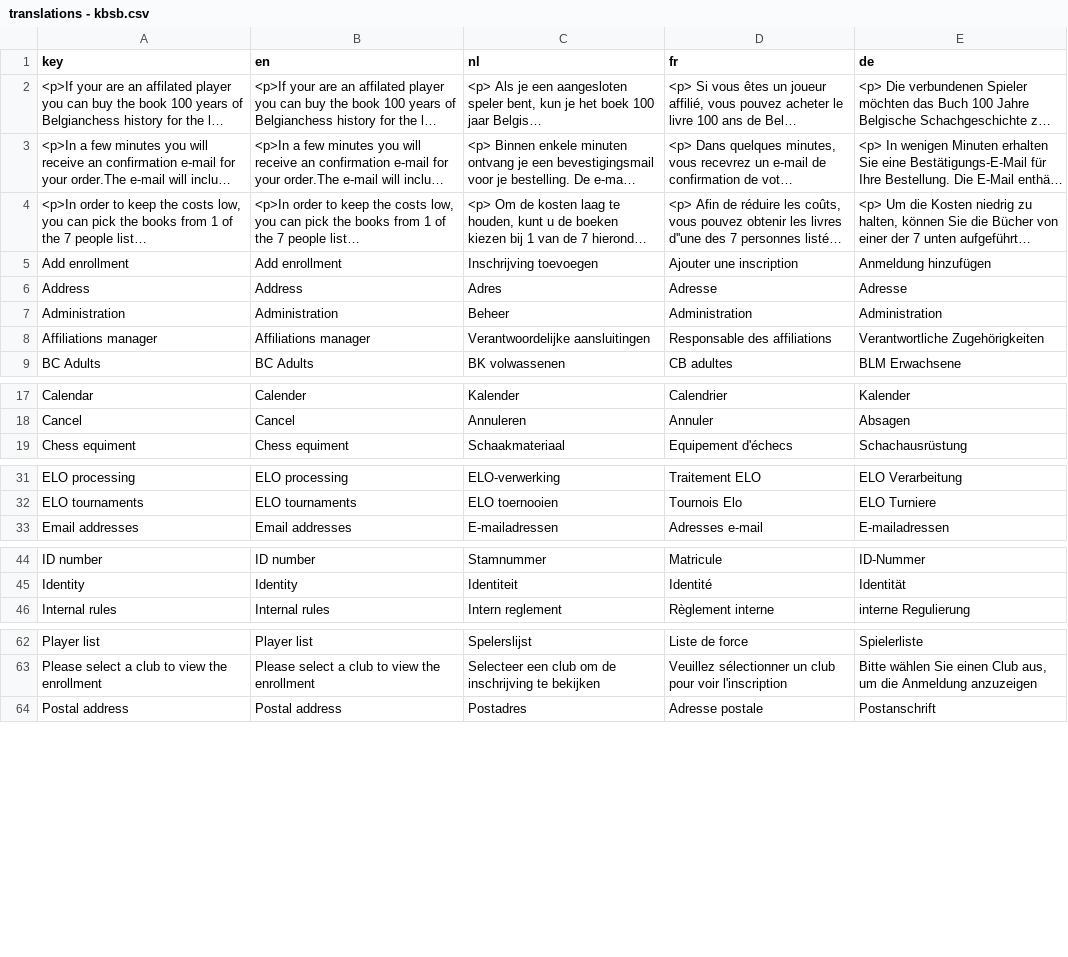
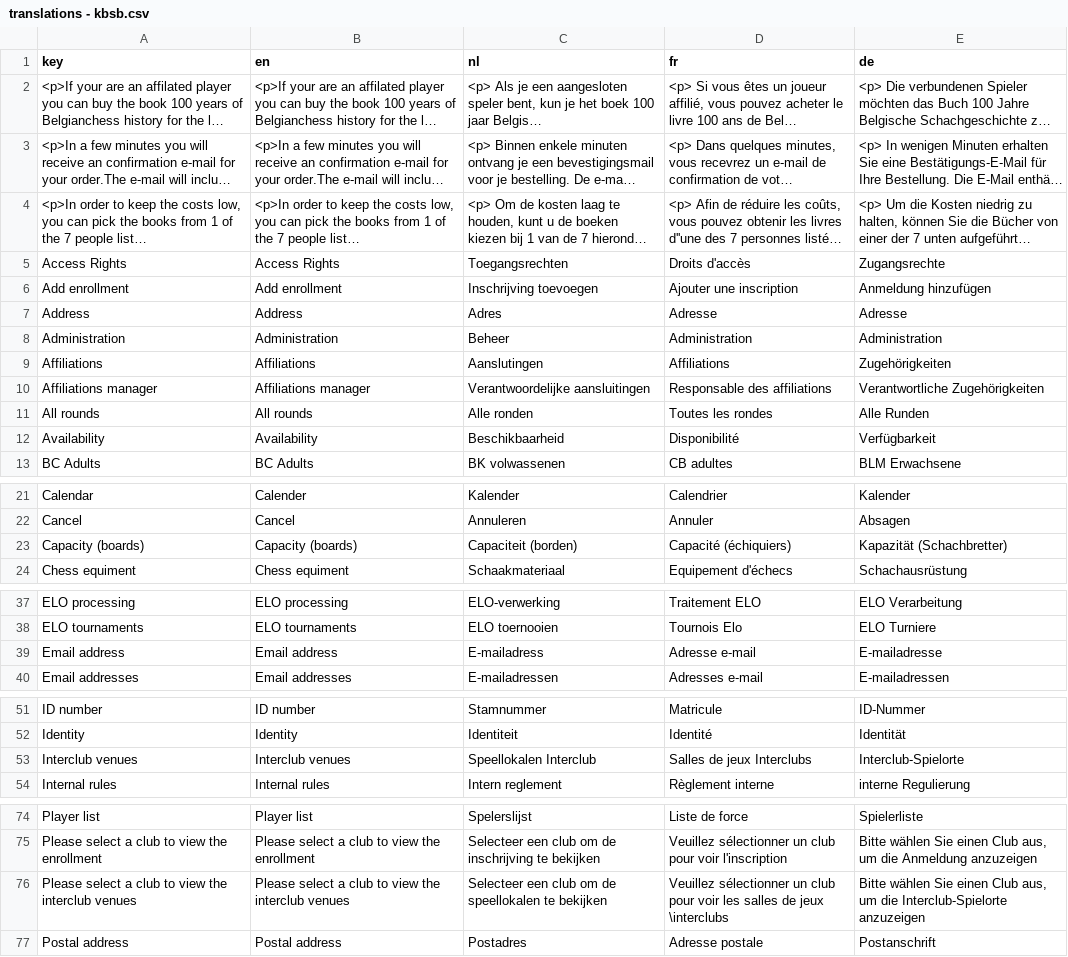
Before and after one commit to FRBE-KBSB-KSB/kbsb, a CSV file: share/data/translations - kbsb.csv, drawn as a sheet; only a part is shown, gaps mark what is left out; long unchanged cells end in …; the diff covers the shown part only; the diff names each change by its address in the sheet, - before the commit and + after, or states it on an @@ line.

Commit message:
venues is done (emails to do)

```diff
--- a/share/data/translations - kbsb.csv
+++ b/share/data/translations - kbsb.csv
@@ row 107 moved to row 5: Access Rights @@
@@ row 109 moved to row 9: Affiliations @@
+row 11: All rounds | All rounds | Alle ronden | Toutes les rondes | Alle Runden
+row 12: Availability | Availability | Beschikbaarheid | Disponibilité | Verfügbarkeit
+row 23: Capacity (boards) | Capacity (boards) | Capaciteit (borden) | Capacité (échiquiers) | Kapazität (Schachbretter)
+row 39: Email address | Email address | E-mailadress | Adresse e-mail | E-mailadresse
+row 53: Interclub venues | Interclub venues | Speellokalen Interclub | Salles de jeux Interclubs | Interclub-Spielorte
+row 76: Please select a club to view the interclub venues | Please select a club to view the interclub venues | Selecteer een club om de speellokalen te bekijken | Veuillez sélectionner un club pour voir les salles de jeux \interclubs | Bitte wählen Sie einen Club aus, um die Interclub-Spielorte anzuzeigen
```
Also changed, not shown: 7 added rows and 5 moved rows elsewhere in this file, 22 other files.
